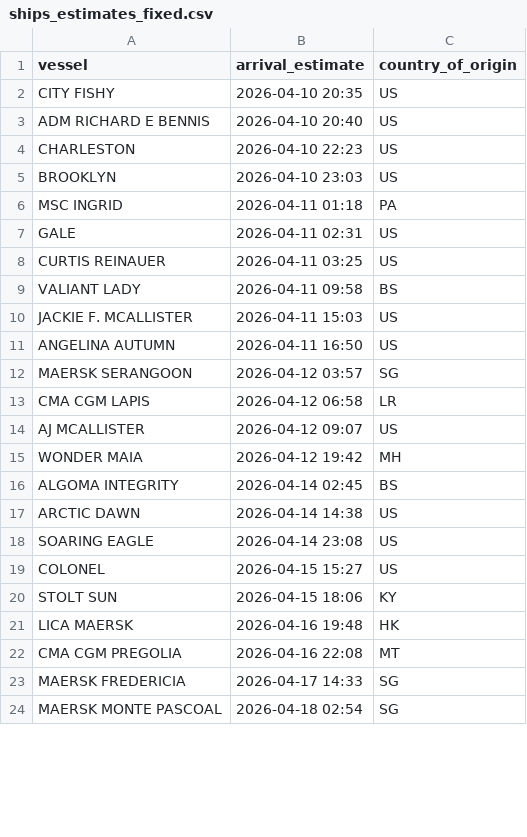
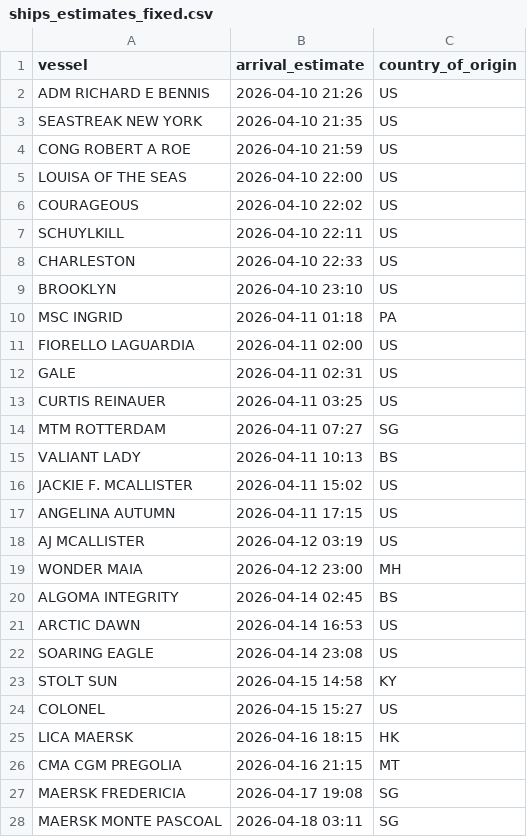
Before and after one commit to natalierjonas/FOCs-in-NYC, a CSV file: ships_estimates_fixed.csv, drawn as a sheet; only a part is shown; the diff covers the shown part only.

```diff
--- a/ships_estimates_fixed.csv
+++ b/ships_estimates_fixed.csv
@@ -1,24 +1,28 @@
 vessel,arrival_estimate,country_of_origin
-CITY FISHY,2026-04-10 20:35,US
-ADM RICHARD E BENNIS,2026-04-10 20:40,US
-CHARLESTON,2026-04-10 22:23,US
-BROOKLYN,2026-04-10 23:03,US
+ADM RICHARD E BENNIS,2026-04-10 21:26,US
+SEASTREAK NEW YORK,2026-04-10 21:35,US
+CONG ROBERT A ROE,2026-04-10 21:59,US
+LOUISA OF THE SEAS,2026-04-10 22:00,US
+COURAGEOUS,2026-04-10 22:02,US
+SCHUYLKILL,2026-04-10 22:11,US
+CHARLESTON,2026-04-10 22:33,US
+BROOKLYN,2026-04-10 23:10,US
 MSC INGRID,2026-04-11 01:18,PA
+FIORELLO LAGUARDIA,2026-04-11 02:00,US
 GALE,2026-04-11 02:31,US
 CURTIS REINAUER,2026-04-11 03:25,US
-VALIANT LADY,2026-04-11 09:58,BS
-JACKIE F. MCALLISTER,2026-04-11 15:03,US
-ANGELINA AUTUMN,2026-04-11 16:50,US
-MAERSK SERANGOON,2026-04-12 03:57,SG
-CMA CGM LAPIS,2026-04-12 06:58,LR
-AJ MCALLISTER,2026-04-12 09:07,US
-WONDER MAIA,2026-04-12 19:42,MH
+MTM ROTTERDAM,2026-04-11 07:27,SG
+VALIANT LADY,2026-04-11 10:13,BS
+JACKIE F. MCALLISTER,2026-04-11 15:02,US
+ANGELINA AUTUMN,2026-04-11 17:15,US
+AJ MCALLISTER,2026-04-12 03:19,US
+WONDER MAIA,2026-04-12 23:00,MH
 ALGOMA INTEGRITY,2026-04-14 02:45,BS
-ARCTIC DAWN,2026-04-14 14:38,US
+ARCTIC DAWN,2026-04-14 16:53,US
 SOARING EAGLE,2026-04-14 23:08,US
+STOLT SUN,2026-04-15 14:58,KY
 COLONEL,2026-04-15 15:27,US
-STOLT SUN,2026-04-15 18:06,KY
-LICA MAERSK,2026-04-16 19:48,HK
-CMA CGM PREGOLIA,2026-04-16 22:08,MT
-MAERSK FREDERICIA,2026-04-17 14:33,SG
-MAERSK MONTE PASCOAL,2026-04-18 02:54,SG
+LICA MAERSK,2026-04-16 18:15,HK
+CMA CGM PREGOLIA,2026-04-16 21:15,MT
+MAERSK FREDERICIA,2026-04-17 19:08,SG
+MAERSK MONTE PASCOAL,2026-04-18 03:11,SG
```
Also changed, not shown: 2 added rows, 2 removed rows and 7 edited cells elsewhere in this file, filtered_ships.csv.
